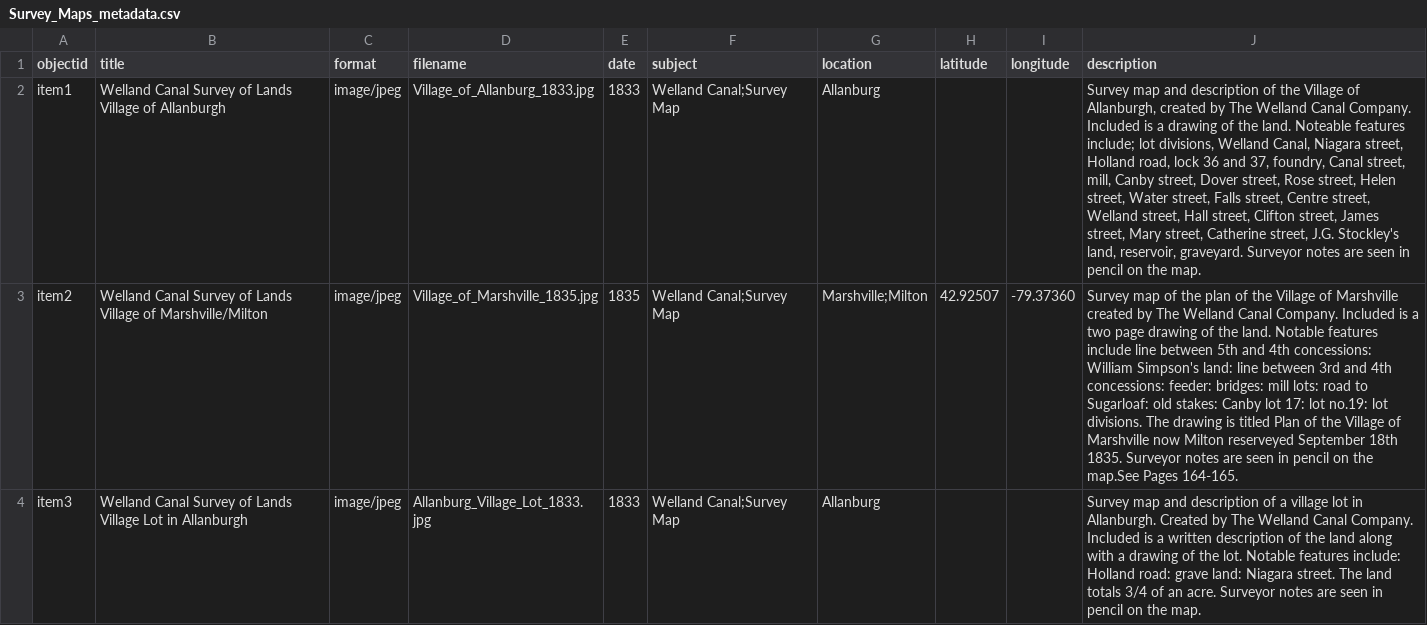
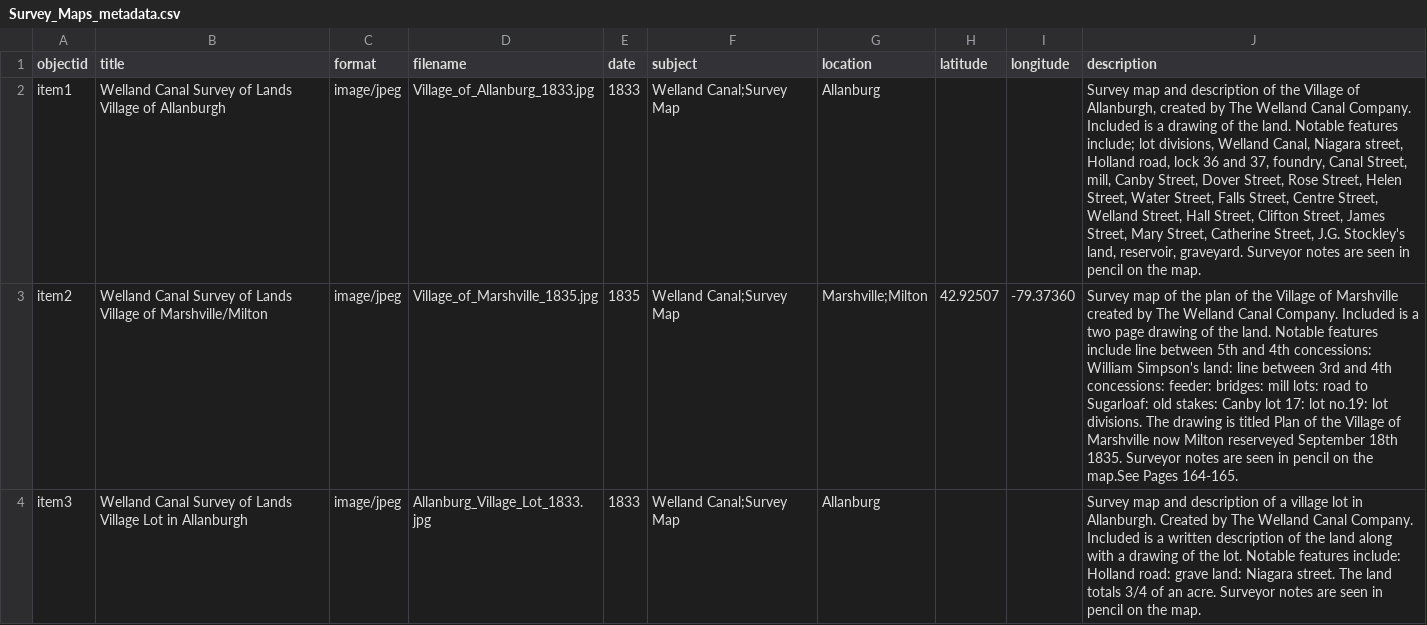
Before and after one commit to chantalcameron/Welland-Canal-Survey-Maps, a CSV file: _data/Survey_Maps_metadata.csv, drawn as a sheet; only a part is shown; the diff names each change by its address in the sheet, - before the commit and + after, or states it on an @@ line.

Commit message:
Update Survey_Maps_metadata.csv

```diff
--- a/_data/Survey_Maps_metadata.csv
+++ b/_data/Survey_Maps_metadata.csv
-J2 (description): …the land. Noteable features include; lot divisions, Welland Canal, Niagara street, Holland road, lock 36 and 37, foundry, Canal street, mill, Canby street, Dover street, Rose street, Helen street, Water street, Falls street, Centre street, Welland street, Hall street, Clifton street, James street, Mary street, Catherine street, J.G. Stockley's…
+J2 (description): …the land. Notable features include; lot divisions, Welland Canal, Niagara street, Holland road, lock 36 and 37, foundry, Canal Street, mill, Canby Street, Dover Street, Rose Street, Helen Street, Water Street, Falls Street, Centre Street, Welland Street, Hall Street, Clifton Street, James Street, Mary Street, Catherine Street, J.G. Stockley's…
```
